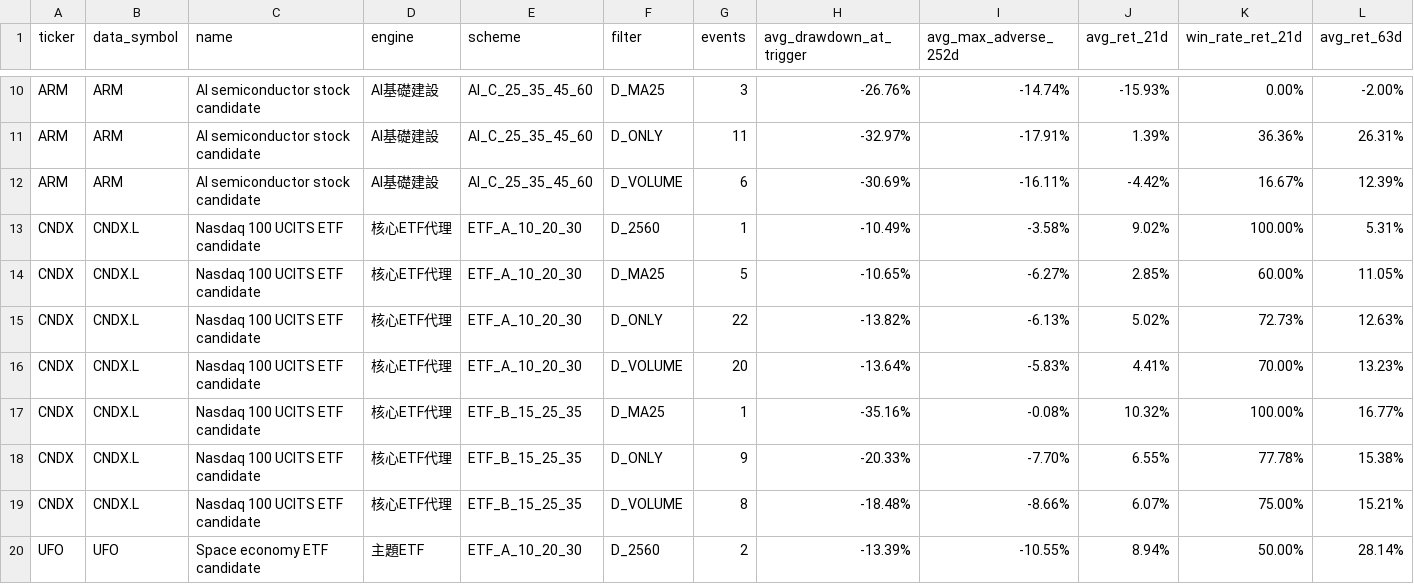
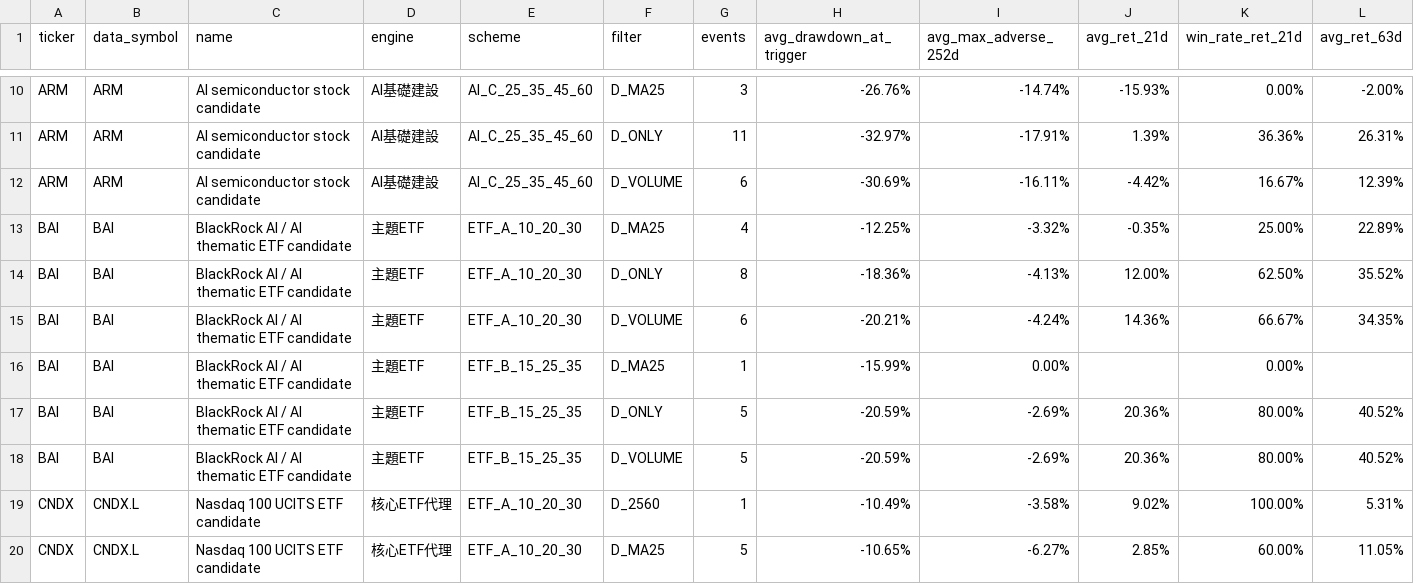
Before and after one commit to changeros-bot/discount-hunter, a CSV file: reports/backtests/candidate_four/candidate_four_full_summary.csv, drawn as a sheet; only a part is shown, gaps mark what is left out; the shorter side is filled out with more unchanged rows; rows hold the shown columns only; the diff names each change by its address in the sheet, - before the commit and + after, or states it on an @@ line.

```diff
--- a/reports/backtests/candidate_four/candidate_four_full_summary.csv
+++ b/reports/backtests/candidate_four/candidate_four_full_summary.csv
+row 13: BAI | BAI | BlackRock AI / AI thematic ETF candidate | 主題ETF | ETF_A_10_20_30 | D_MA25 | 4 | -12.25% | -3.32% | -0.35% | 25.00% | 22.89%
+row 14: BAI | BAI | BlackRock AI / AI thematic ETF candidate | 主題ETF | ETF_A_10_20_30 | D_ONLY | 8 | -18.36% | -4.13% | 12.00% | 62.50% | 35.52%
+row 15: BAI | BAI | BlackRock AI / AI thematic ETF candidate | 主題ETF | ETF_A_10_20_30 | D_VOLUME | 6 | -20.21% | -4.24% | 14.36% | 66.67% | 34.35%
+row 16: BAI | BAI | BlackRock AI / AI thematic ETF candidate | 主題ETF | ETF_B_15_25_35 | D_MA25 | 1 | -15.99% | 0.00% |  | 0.00%
+row 17: BAI | BAI | BlackRock AI / AI thematic ETF candidate | 主題ETF | ETF_B_15_25_35 | D_ONLY | 5 | -20.59% | -2.69% | 20.36% | 80.00% | 40.52%
+row 18: BAI | BAI | BlackRock AI / AI thematic ETF candidate | 主題ETF | ETF_B_15_25_35 | D_VOLUME | 5 | -20.59% | -2.69% | 20.36% | 80.00% | 40.52%
```
Also changed, not shown: reports/backtests/candidate_four/candidate_four_discount_verdict.csv, 2 other files.
